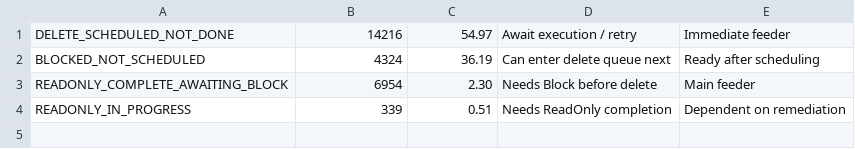
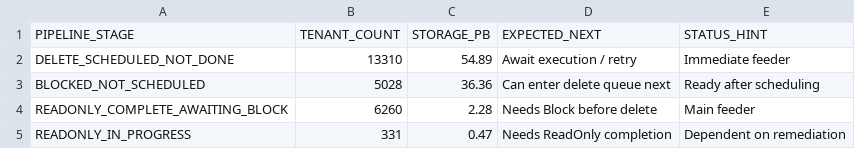
Before and after one commit to varunvaithy/fab-biweekly-dashboard, a CSV file: deletion-plan/Results for Dashboard/DD6.csv, drawn as a sheet.

```diff
--- a/deletion-plan/Results for Dashboard/DD6.csv
+++ b/deletion-plan/Results for Dashboard/DD6.csv
@@ -1,4 +1,5 @@
-DELETE_SCHEDULED_NOT_DONE,14216,54.97,Await execution / retry,Immediate feeder
-BLOCKED_NOT_SCHEDULED,4324,36.19,Can enter delete queue next,Ready after scheduling
-READONLY_COMPLETE_AWAITING_BLOCK,6954,2.30,Needs Block before delete,Main feeder
-READONLY_IN_PROGRESS,339,0.51,Needs ReadOnly completion,Dependent on remediation
+PIPELINE_STAGE,TENANT_COUNT,STORAGE_PB,EXPECTED_NEXT,STATUS_HINT
+DELETE_SCHEDULED_NOT_DONE,13310,54.89,Await execution / retry,Immediate feeder
+BLOCKED_NOT_SCHEDULED,5028,36.36,Can enter delete queue next,Ready after scheduling
+READONLY_COMPLETE_AWAITING_BLOCK,6260,2.28,Needs Block before delete,Main feeder
+READONLY_IN_PROGRESS,331,0.47,Needs ReadOnly completion,Dependent on remediation
```
Also changed, not shown: deletion-plan/Results for Dashboard/DD4.csv, deletion-plan/Results for Dashboard/DD7.csv, 8 other files.
